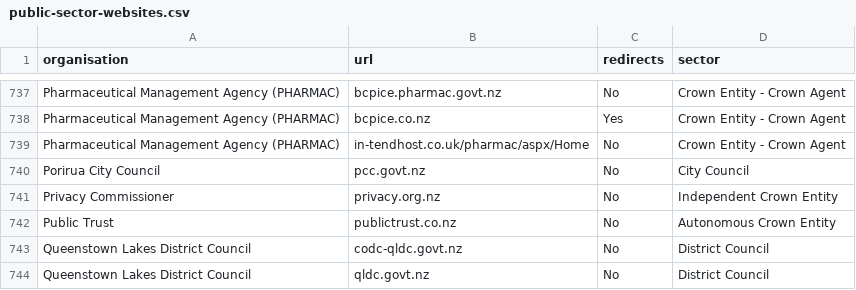
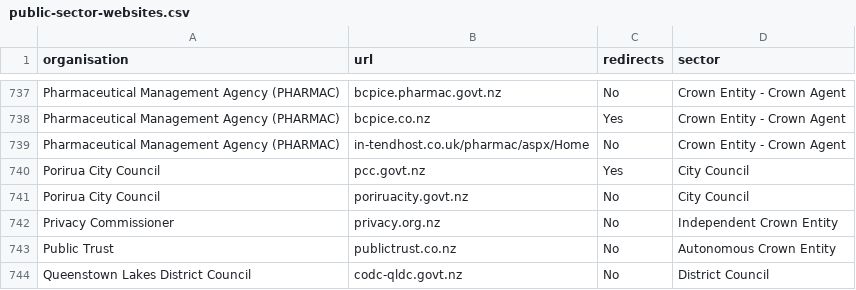
Before and after one commit to GOVTNZ/public-sector-websites, a CSV file: public-sector-websites.csv, drawn as a sheet; only a part is shown, gaps mark what is left out; the shorter side is filled out with more unchanged rows.

Commit message:
Update Porirua City Council

```diff
--- a/public-sector-websites.csv
+++ b/public-sector-websites.csv
@@ -739,3 +739,4 @@ Pharmaceutical Management Agency (PHARMAC),bcpice.co.nz,Yes,Crown Entity - Crown
 Pharmaceutical Management Agency (PHARMAC),in-tendhost.co.uk/pharmac/aspx/Home,No,Crown Entity - Crown Agent
-Porirua City Council,pcc.govt.nz,No,City Council
+Porirua City Council,pcc.govt.nz,Yes,City Council
+Porirua City Council,poriruacity.govt.nz,No,City Council
 Privacy Commissioner,privacy.org.nz,No,Independent Crown Entity
```
